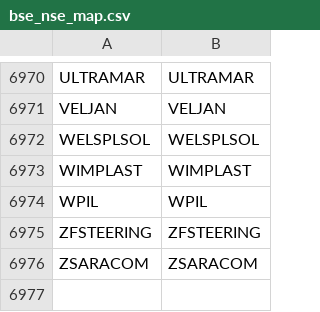
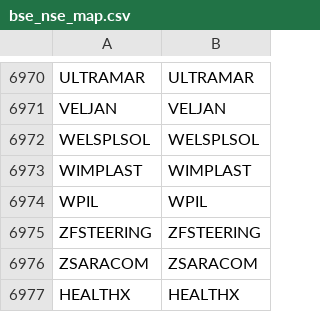
Before and after one commit to Stocks360/stock-symbol-data, a CSV file: bse_nse_map.csv, drawn as a sheet; only a part is shown, gaps mark what is left out; the diff names each change by its address in the sheet, - before the commit and + after, or states it on an @@ line.

```diff
--- a/bse_nse_map.csv
+++ b/bse_nse_map.csv
+row 6977: HEALTHX | HEALTHX
```
